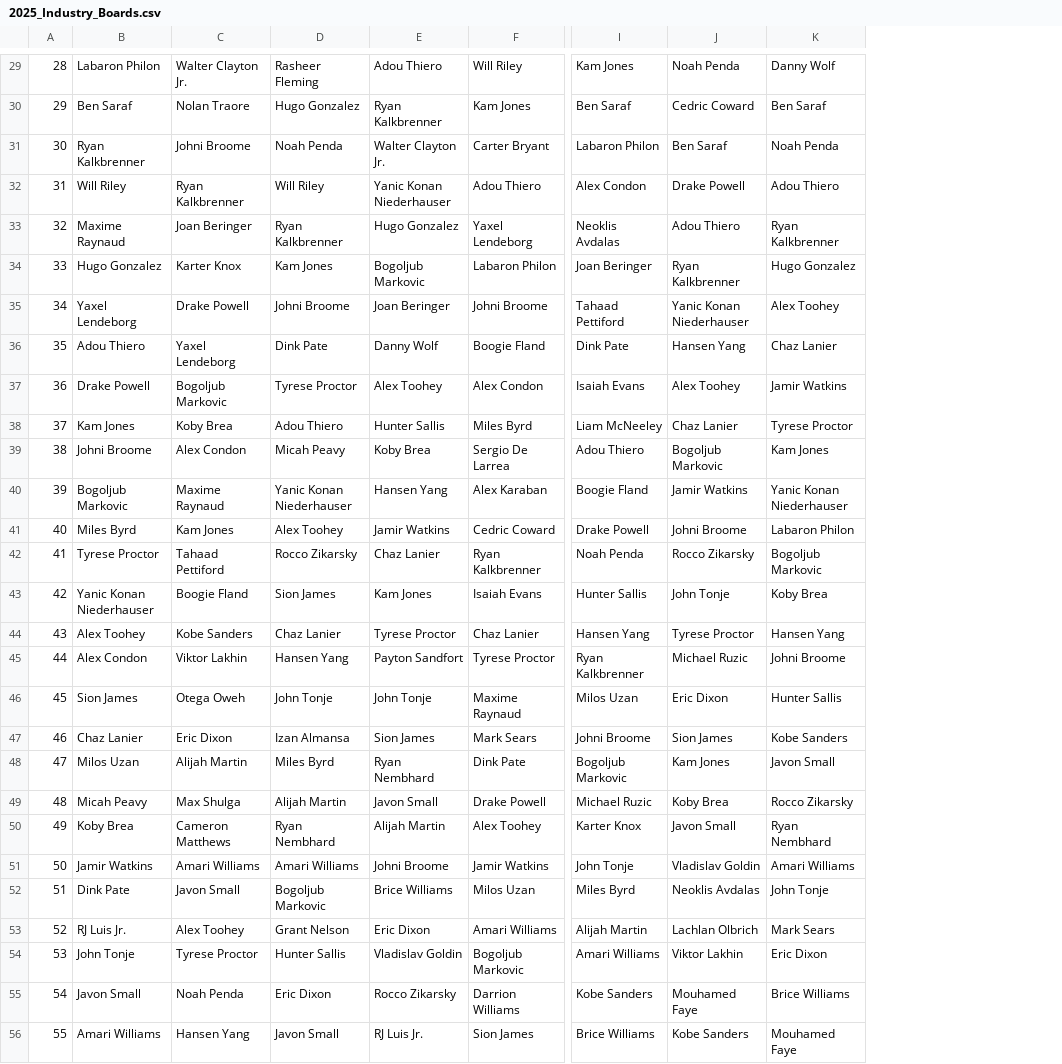
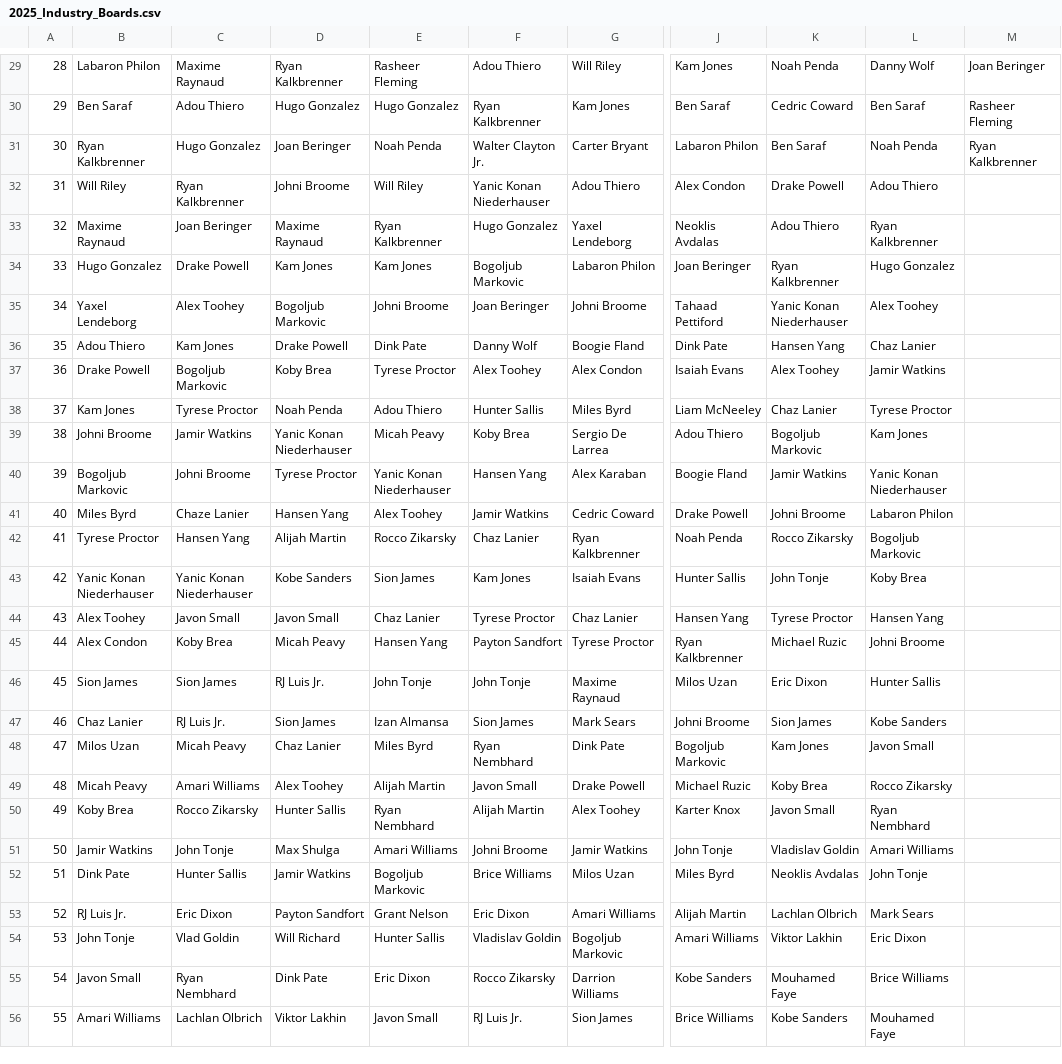
Before and after one commit to adambushman/basketball-data, a CSV file: draft/2025_Industry_Boards.csv, drawn as a sheet; only a part is shown, gaps mark what is left out; addresses are those after the commit; the diff covers the shown part only; the diff names each change by its address in the sheet, - before the commit and + after, or states it on an @@ line.

```diff
--- a/draft/2025_Industry_Boards.csv
+++ b/draft/2025_Industry_Boards.csv
+column C, rows 29-56: Maxime Raynaud | Adou Thiero | Hugo Gonzalez | Ryan Kalkbrenner | Joan Beringer | Drake Powell | Alex Toohey | Kam Jones | Bogoljub Markovic | Tyrese Proctor | Jamir Watkins | Johni Broome | Chaze Lanier | Hansen Yang | Yanic Konan Niederhauser | Javon Small | Koby Brea | Sion James | RJ Luis Jr. | Micah Peavy | Amari Williams | Rocco Zikarsky | John Tonje | Hunter Sallis | Eric Dixon | Vlad Goldin | Ryan Nembhard | Lachlan Olbrich
+column M, rows 29-31: Joan Beringer | Rasheer Fleming | Ryan Kalkbrenner
-D29: Walter Clayton Jr.
+D29: Ryan Kalkbrenner
-D30: Nolan Traore
+D30: Hugo Gonzalez
-D31: Johni Broome
+D31: Joan Beringer
-D32: Ryan Kalkbrenner
+D32: Johni Broome
-D33: Joan Beringer
+D33: Maxime Raynaud
-D34: Karter Knox
+D34: Kam Jones
-D35: Drake Powell
+D35: Bogoljub Markovic
-D36: Yaxel Lendeborg
+D36: Drake Powell
-D37: Bogoljub Markovic
+D37: Koby Brea
-D38: Koby Brea
+D38: Noah Penda
-D39: Alex Condon
+D39: Yanic Konan Niederhauser
-D40: Maxime Raynaud
+D40: Tyrese Proctor
-D41: Kam Jones
+D41: Hansen Yang
-D42: Tahaad Pettiford
+D42: Alijah Martin
-D43: Boogie Fland
+D43: Kobe Sanders
-D44: Kobe Sanders
+D44: Javon Small
-D45: Viktor Lakhin
+D45: Micah Peavy
-D46: Otega Oweh
+D46: RJ Luis Jr.
-D47: Eric Dixon
+D47: Sion James
-D48: Alijah Martin
+D48: Chaz Lanier
-D49: Max Shulga
+D49: Alex Toohey
-D50: Cameron Matthews
+D50: Hunter Sallis
-D51: Amari Williams
+D51: Max Shulga
-D52: Javon Small
+D52: Jamir Watkins
-D53: Alex Toohey
+D53: Payton Sandfort
-D54: Tyrese Proctor
+D54: Will Richard
-D55: Noah Penda
+D55: Dink Pate
-D56: Hansen Yang
+D56: Viktor Lakhin
```
Also changed, not shown: 35 edited cells elsewhere in this file.
